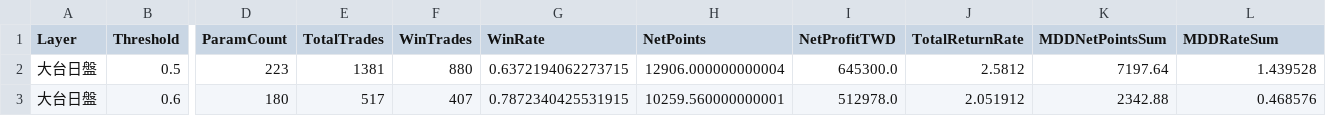
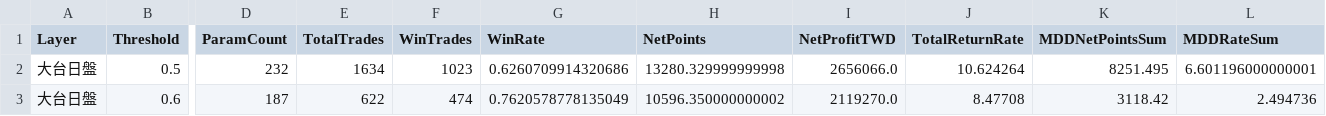
Before and after one commit to Hsu7183/6, a CSV file: report_outputs/four_layer_matrix/tx_day/winrate_threshold_summary.csv, drawn as a sheet; only a part is shown, gaps mark what is left out; the diff covers the shown part only; the diff names each change by its address in the sheet, - before the commit and + after, or states it on an @@ line.

```diff
--- a/report_outputs/four_layer_matrix/tx_day/winrate_threshold_summary.csv
+++ b/report_outputs/four_layer_matrix/tx_day/winrate_threshold_summary.csv
-D2 (ParamCount): 223
+D2 (ParamCount): 232
-E2 (TotalTrades): 1381
+E2 (TotalTrades): 1634
-F2 (WinTrades): 880
+F2 (WinTrades): 1023
-G2 (WinRate): 0.6372194062273715
+G2 (WinRate): 0.6260709914320686
-H2 (NetPoints): 12906.000000000004
+H2 (NetPoints): 13280.329999999998
-I2 (NetProfitTWD): 645300.0
+I2 (NetProfitTWD): 2656066.0
-J2 (TotalReturnRate): 2.5812
+J2 (TotalReturnRate): 10.624264
-K2 (MDDNetPointsSum): 7197.64
+K2 (MDDNetPointsSum): 8251.495
-L2 (MDDRateSum): 1.439528
+L2 (MDDRateSum): 6.601196000000001
-D3 (ParamCount): 180
+D3 (ParamCount): 187
-E3 (TotalTrades): 517
+E3 (TotalTrades): 622
-F3 (WinTrades): 407
+F3 (WinTrades): 474
-G3 (WinRate): 0.7872340425531915
+G3 (WinRate): 0.7620578778135049
-H3 (NetPoints): 10259.560000000001
+H3 (NetPoints): 10596.350000000002
-I3 (NetProfitTWD): 512978.0
+I3 (NetProfitTWD): 2119270.0
-J3 (TotalReturnRate): 2.051912
+J3 (TotalReturnRate): 8.47708
-K3 (MDDNetPointsSum): 2342.88
+K3 (MDDNetPointsSum): 3118.42
-L3 (MDDRateSum): 0.468576
+L3 (MDDRateSum): 2.494736
```
Also changed, not shown: 42 edited cells elsewhere in this file, report_outputs/four_layer_matrix/tx_all/winrate_threshold_by_year.csv, report_outputs/four_layer_matrix/tx_all/winrate_threshold_summary.csv, 18 other files.
